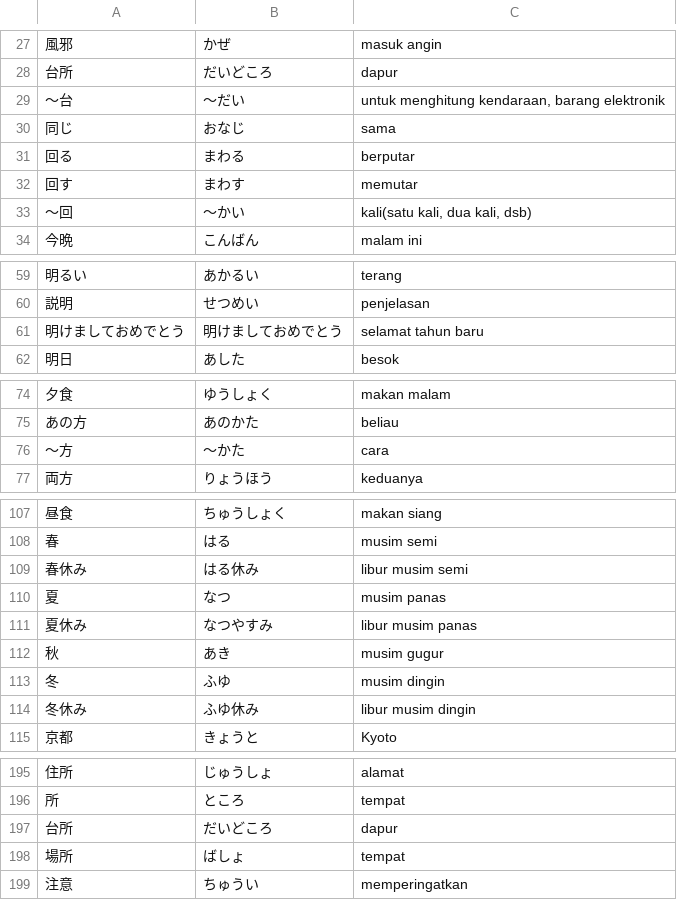
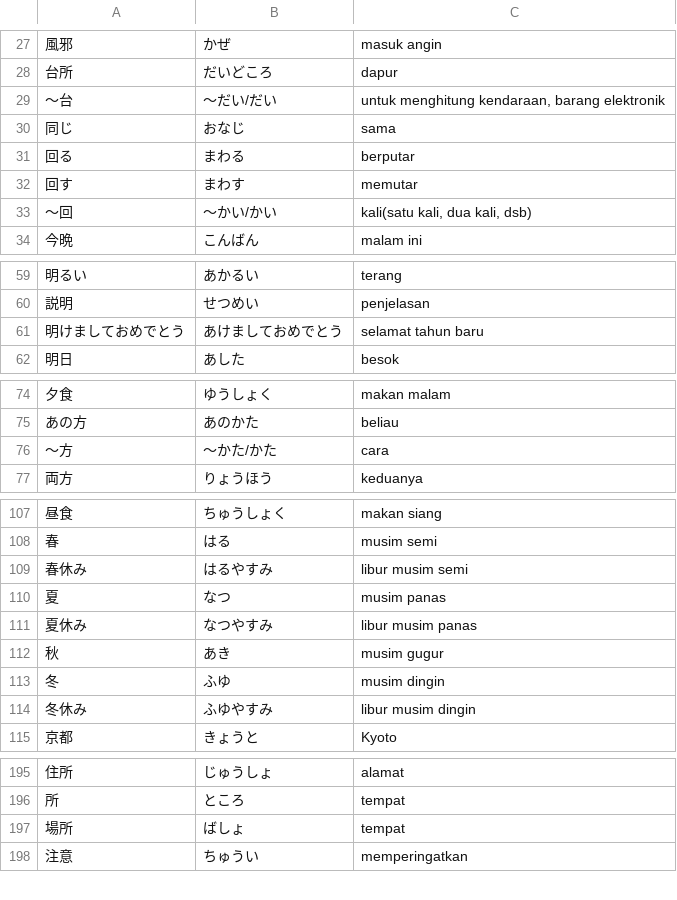
Before and after one commit to moemoe89/simple-quizify, a CSV file: muzukashii-nihongo-n4-kanji.csv, drawn as a sheet; only a part is shown, gaps mark what is left out; the diff covers the shown part only; the diff names each change by its address in the sheet, - before the commit and + after, or states it on an @@ line.

Commit message:
fix: some answer

```diff
--- a/muzukashii-nihongo-n4-kanji.csv
+++ b/muzukashii-nihongo-n4-kanji.csv
-B29: 〜だい
+B29: 〜だい/だい
-B33: 〜かい
+B33: 〜かい/かい
-B61: 明けましておめでとう
+B61: あけましておめでとう
-B76: 〜かた
+B76: 〜かた/かた
-B109: はる休み
+B109: はるやすみ
-B114: ふゆ休み
+B114: ふゆやすみ
-row 197: 台所 | だいどころ | dapur
```
Also changed, not shown: 1 edited cell elsewhere in this file.
